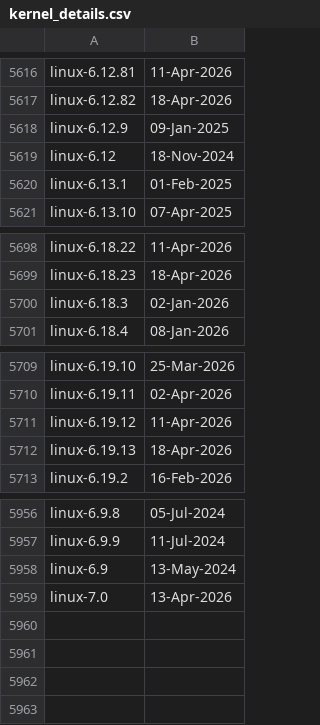
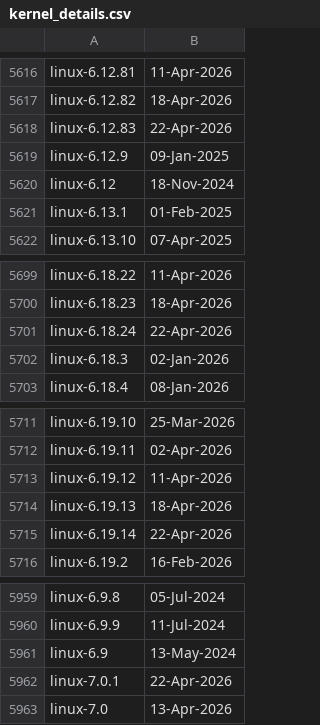
Before and after one commit to e-m-b-a/emba, a CSV file: config/kernel_details.csv, drawn as a sheet; only a part is shown, gaps mark what is left out.

Commit message:
Update Linux kernel version database

```diff
--- a/config/kernel_details.csv
+++ b/config/kernel_details.csv
@@ -5617,2 +5617,3 @@ linux-6.12.81;11-Apr-2026
 linux-6.12.82;18-Apr-2026
+linux-6.12.83;22-Apr-2026
 linux-6.12.9;09-Jan-2025
@@ -5699,2 +5700,3 @@ linux-6.18.22;11-Apr-2026
 linux-6.18.23;18-Apr-2026
+linux-6.18.24;22-Apr-2026
 linux-6.18.3;02-Jan-2026
@@ -5712,2 +5714,3 @@ linux-6.19.12;11-Apr-2026
 linux-6.19.13;18-Apr-2026
+linux-6.19.14;22-Apr-2026
 linux-6.19.2;16-Feb-2026
@@ -5958,2 +5961,3 @@ linux-6.9.9;11-Jul-2024
 linux-6.9;13-May-2024
+linux-7.0.1;22-Apr-2026
 linux-7.0;13-Apr-2026
```
